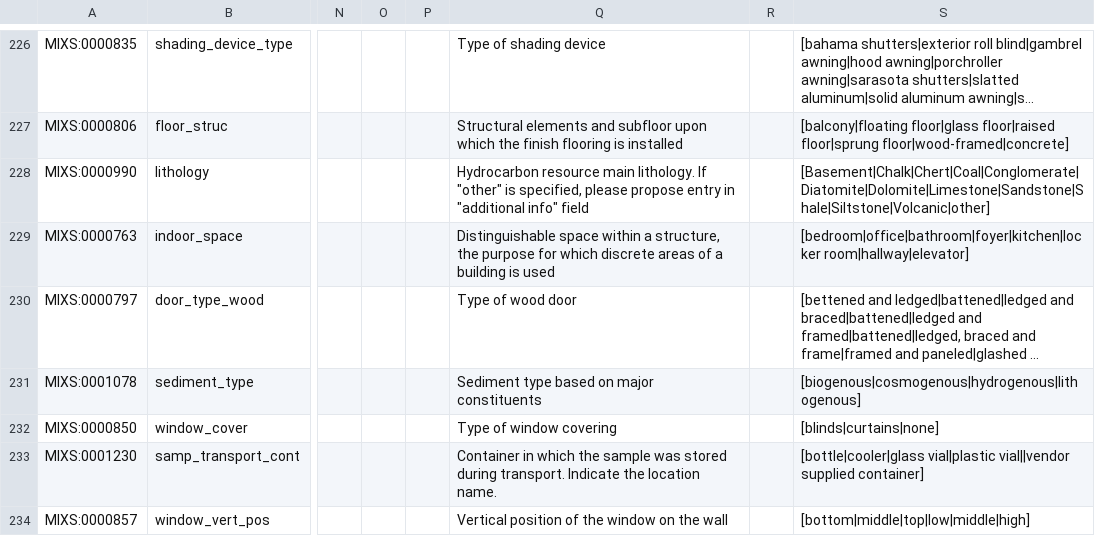
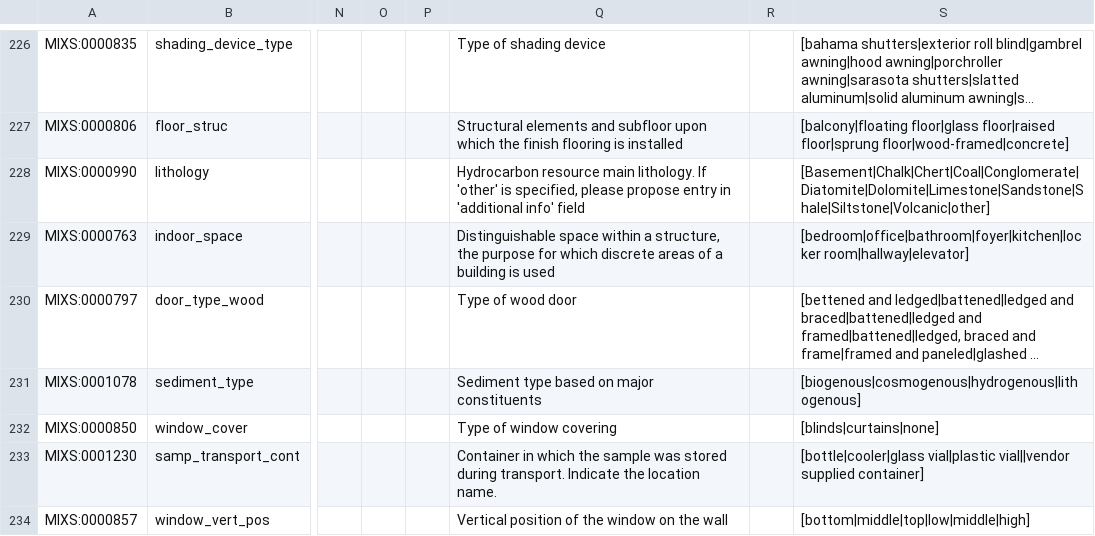
Before and after one commit to turbomam/mixs-subset-examples-first, a TSV file: data/mixs_combined_all_modified_lossy_deduped.tsv, drawn as a sheet; only a part is shown, gaps mark what is left out; long unchanged cells end in …; the diff covers the shown part only; the diff names each change by its address in the sheet, - before the commit and + after, or states it on an @@ line.

```diff
--- a/data/mixs_combined_all_modified_lossy_deduped.tsv
+++ b/data/mixs_combined_all_modified_lossy_deduped.tsv
-Q228: …lithology. If "other" is specified, please propose entry in "additional info" field
+Q228: …lithology. If 'other' is specified, please propose entry in 'additional info' field
```
Also changed, not shown: 24 edited cells elsewhere in this file, 7 other files.
